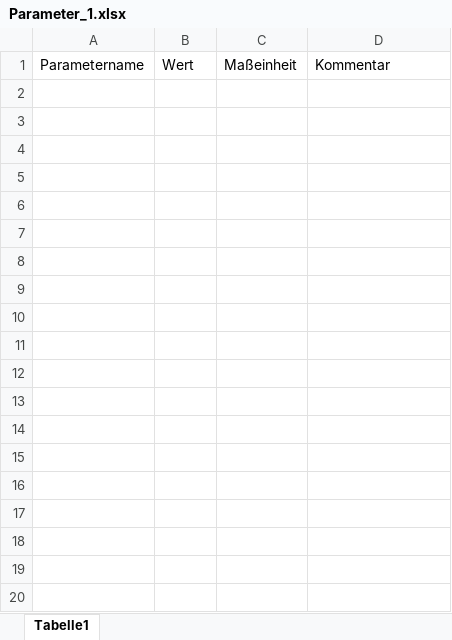
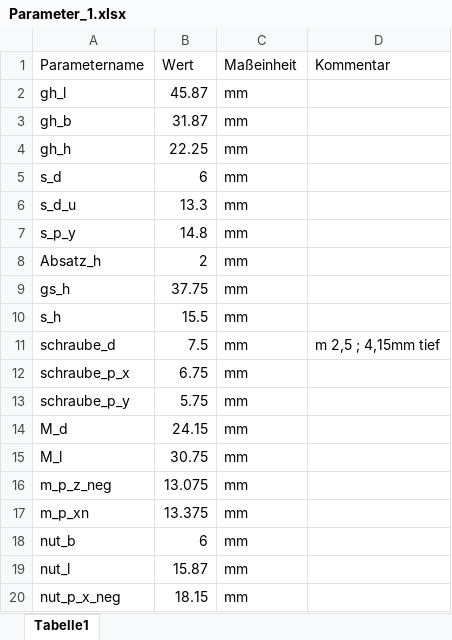
Before and after one commit to GodGotzi/DrawMachineConstruction, an Excel workbook: Projekt/Getriebemotor/weitere Dateien/Parameter_1.xlsx, sheet Tabelle1, drawn as a sheet; values as stored, in another font and other column widths than the file's, no borders; the diff names each change by its address in the sheet, - before the commit and + after, or states it on an @@ line.

```diff
--- a/Projekt/Getriebemotor/weitere Dateien/Parameter_1.xlsx (sheet Tabelle1)
+++ b/Projekt/Getriebemotor/weitere Dateien/Parameter_1.xlsx (sheet Tabelle1)
+row 2: gh_l | 45.87 | mm
+row 3: gh_b | 31.87 | mm
+row 4: gh_h | 22.25 | mm
+row 5: s_d | 6 | mm
+row 6: s_d_u | 13.3 | mm
+row 7: s_p_y | 14.8 | mm
+row 8: Absatz_h | 2 | mm
+row 9: gs_h | 37.75 | mm
+row 10: s_h | 15.5 | mm
+row 11: schraube_d | 7.5 | mm | m 2,5 ; 4,15mm tief
+row 12: schraube_p_x | 6.75 | mm
+row 13: schraube_p_y | 5.75 | mm
+row 14: M_d | 24.15 | mm
+row 15: M_l | 30.75 | mm
+row 16: m_p_z_neg | 13.075 | mm
+row 17: m_p_xn | 13.375 | mm
+row 18: nut_b | 6 | mm
+row 19: nut_l | 15.87 | mm
+row 20: nut_p_x_neg | 18.15 | mm
```
Also changed, not shown: Projekt/Zeichenmaschine_v2/weitere Dateien/Parameter_1.xlsx, 45 other files.
